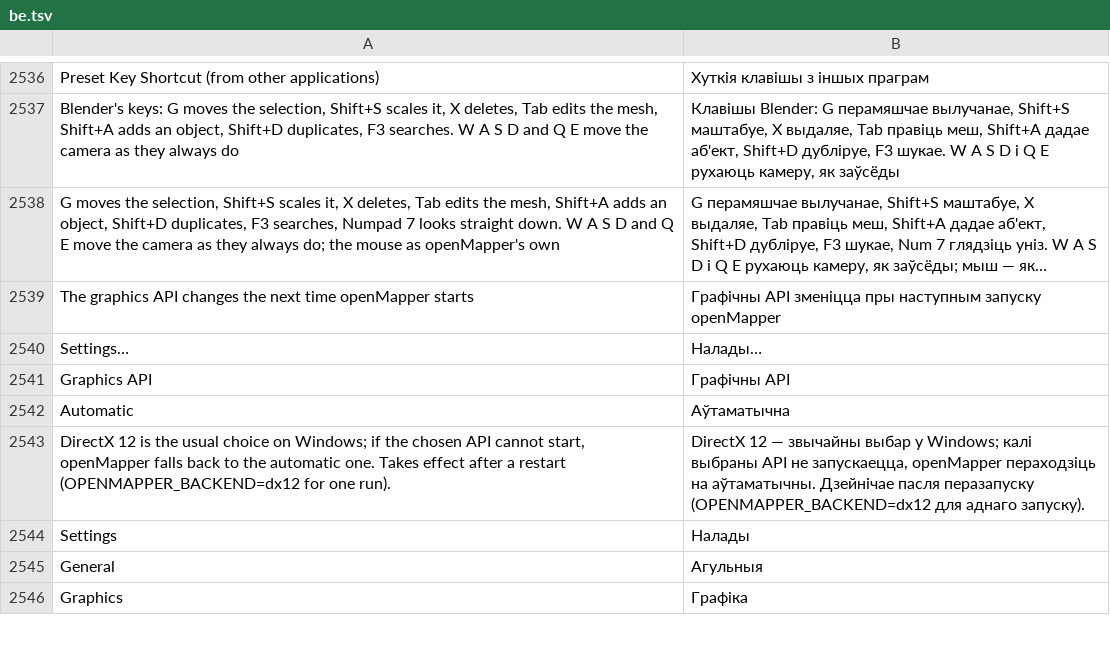
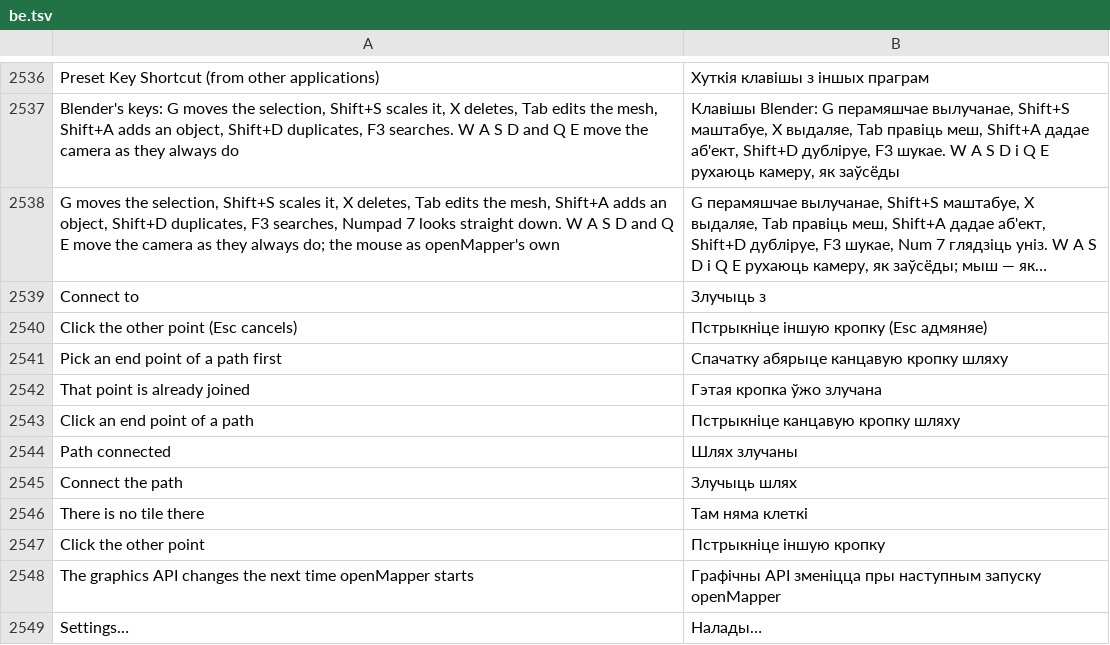
Before and after one commit to openOMSI-org/openMapper, a TSV file: locales/be.tsv, drawn as a sheet; only a part is shown, gaps mark what is left out; the shorter side is filled out with more unchanged rows; long unchanged cells end in …; the diff names each change by its address in the sheet, - before the commit and + after, or states it on an @@ line.

```diff
--- a/locales/be.tsv
+++ b/locales/be.tsv
+row 2539: Connect to | Злучыць з
+row 2540: Click the other point (Esc cancels) | Пстрыкніце іншую кропку (Esc адмяняе)
+row 2541: Pick an end point of a path first | Спачатку абярыце канцавую кропку шляху
+row 2542: That point is already joined | Гэтая кропка ўжо злучана
+row 2543: Click an end point of a path | Пстрыкніце канцавую кропку шляху
+row 2544: Path connected | Шлях злучаны
+row 2545: Connect the path | Злучыць шлях
+row 2546: There is no tile there | Там няма клеткі
+row 2547: Click the other point | Пстрыкніце іншую кропку
```
Also changed, not shown: locales/hi.tsv, locales/ja.tsv, 26 other files.
